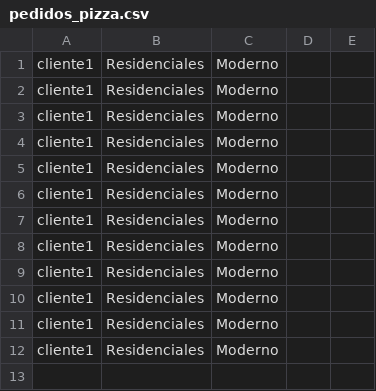
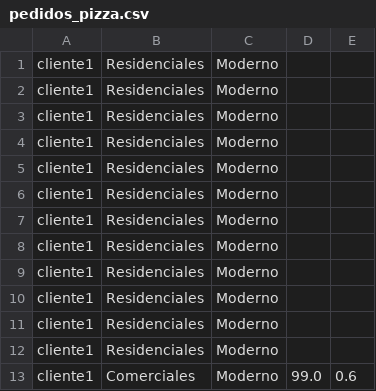
Before and after one commit to Jorgediamanto/EDIFICADOR-EJ2, a CSV file: pedidos_pizza.csv, drawn as a sheet; the diff names each change by its address in the sheet, - before the commit and + after, or states it on an @@ line.

```diff
--- a/pedidos_pizza.csv
+++ b/pedidos_pizza.csv
+row 13: cliente1 | Comerciales | Moderno | 99.0 | 0.6
```
Also changed, not shown: 3 other files.
